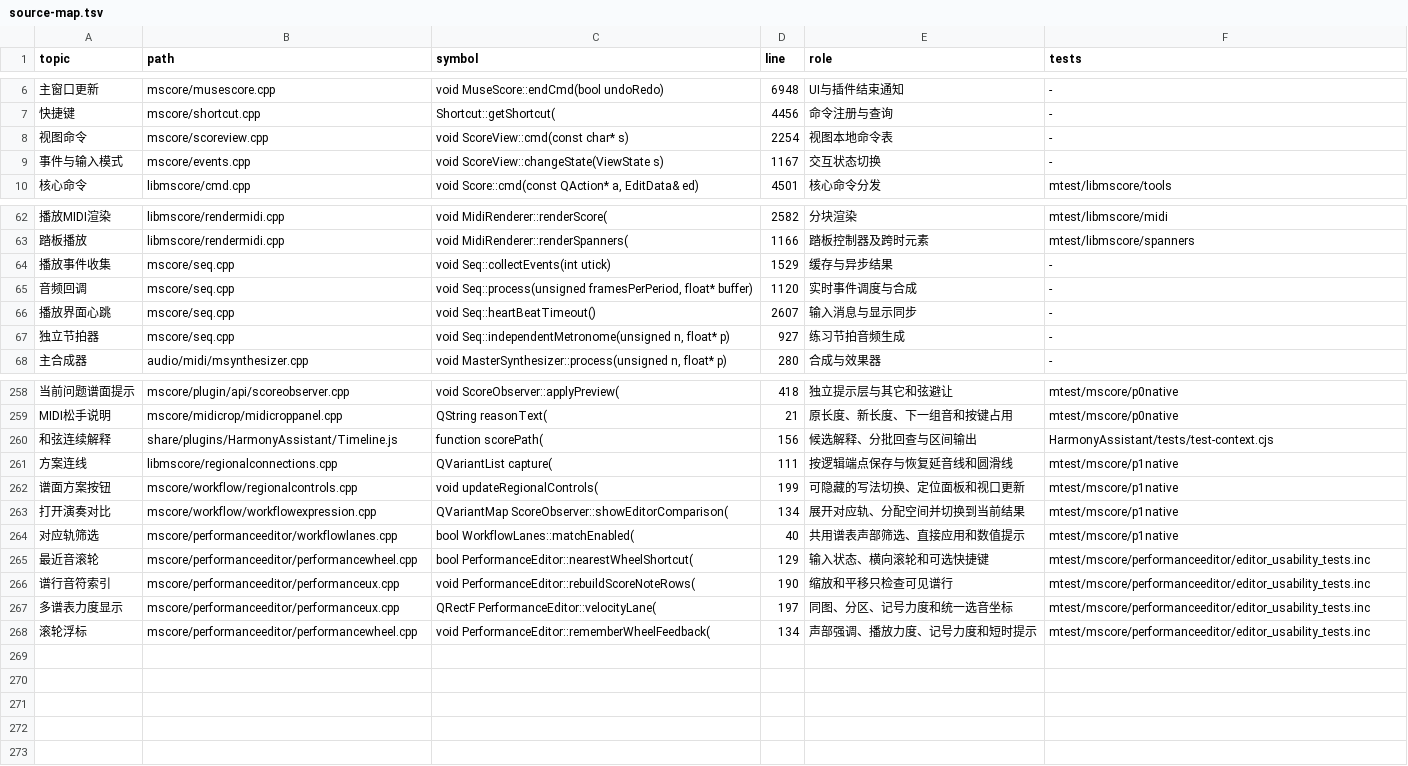
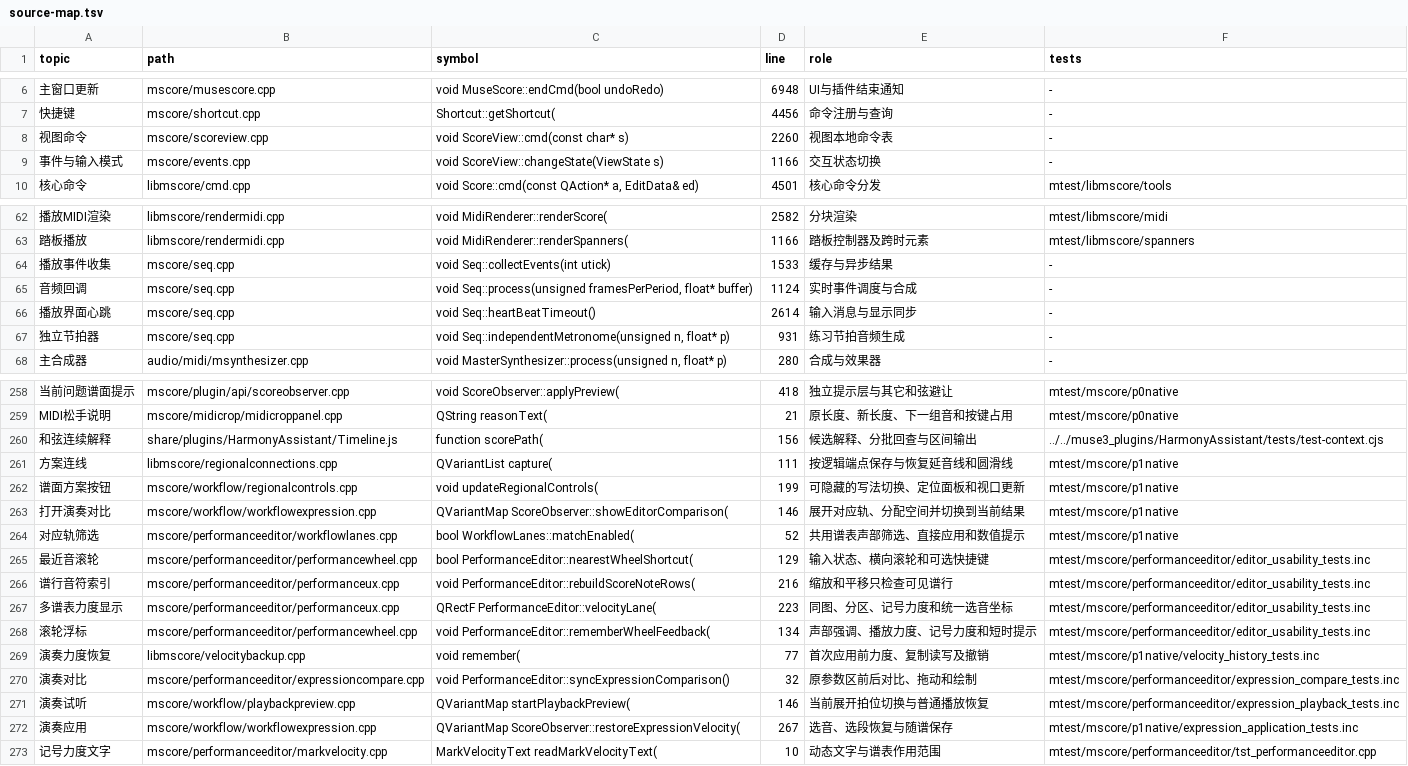
Before and after one commit to Freddd13/MuseScore, a TSV file: personal/docs/source-map.tsv, drawn as a sheet; only a part is shown, gaps mark what is left out; the diff covers the shown part only; the diff names each change by its address in the sheet, - before the commit and + after, or states it on an @@ line.

Commit message:
Restore expression audition and scoped velocity workflow

```diff
--- a/personal/docs/source-map.tsv
+++ b/personal/docs/source-map.tsv
-D8 (line): 2254
+D8 (line): 2260
-D9 (line): 1167
+D9 (line): 1166
-D64 (line): 1529
+D64 (line): 1533
-D65 (line): 1120
+D65 (line): 1124
-D66 (line): 2607
+D66 (line): 2614
-D67 (line): 927
+D67 (line): 931
-F260 (tests): HarmonyAssistant/tests/test-context.cjs
+F260 (tests): ../../muse3_plugins/HarmonyAssistant/tests/test-context.cjs
-D263 (line): 134
+D263 (line): 146
-D264 (line): 40
+D264 (line): 52
-D266 (line): 190
+D266 (line): 216
-D267 (line): 197
+D267 (line): 223
+row 269: 演奏力度恢复 | libmscore/velocitybackup.cpp | void remember( | 77 | 首次应用前力度、复制读写及撤销 | mtest/mscore/p1native/velocity_history_tests.inc
+row 270: 演奏对比 | mscore/performanceeditor/expressioncompare.cpp | void PerformanceEditor::syncExpressionComparison() | 32 | 原参数区前后对比、拖动和绘制 | mtest/mscore/performanceeditor/expression_compare_tests.inc
+row 271: 演奏试听 | mscore/workflow/playbackpreview.cpp | QVariantMap startPlaybackPreview( | 146 | 当前展开拍位切换与普通播放恢复 | mtest/mscore/performanceeditor/expression_playback_tests.inc
+row 272: 演奏应用 | mscore/workflow/workflowexpression.cpp | QVariantMap ScoreObserver::restoreExpressionVelocity( | 267 | 选音、选段恢复与随谱保存 | mtest/mscore/p1native/expression_application_tests.inc
+row 273: 记号力度文字 | mscore/performanceeditor/markvelocity.cpp | MarkVelocityText readMarkVelocityText( | 10 | 动态文字与谱表作用范围 | mtest/mscore/performanceeditor/tst_performanceeditor.cpp
```
Also changed, not shown: 63 edited cells elsewhere in this file, 44 other files.
